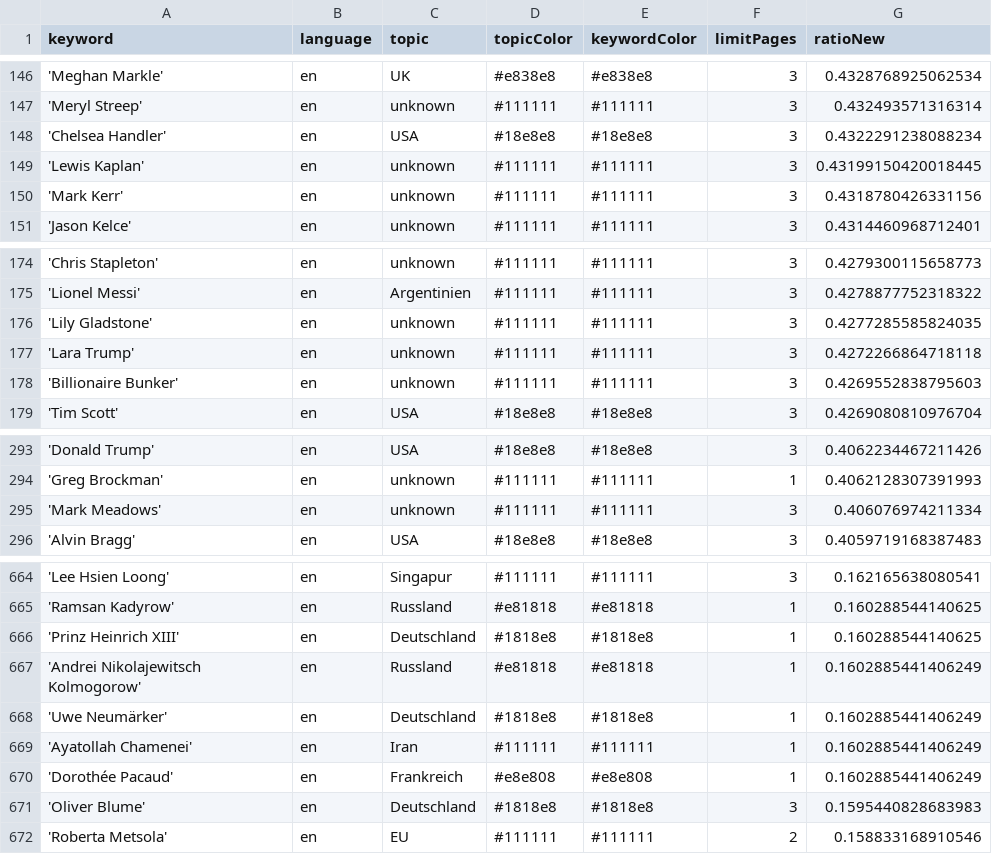
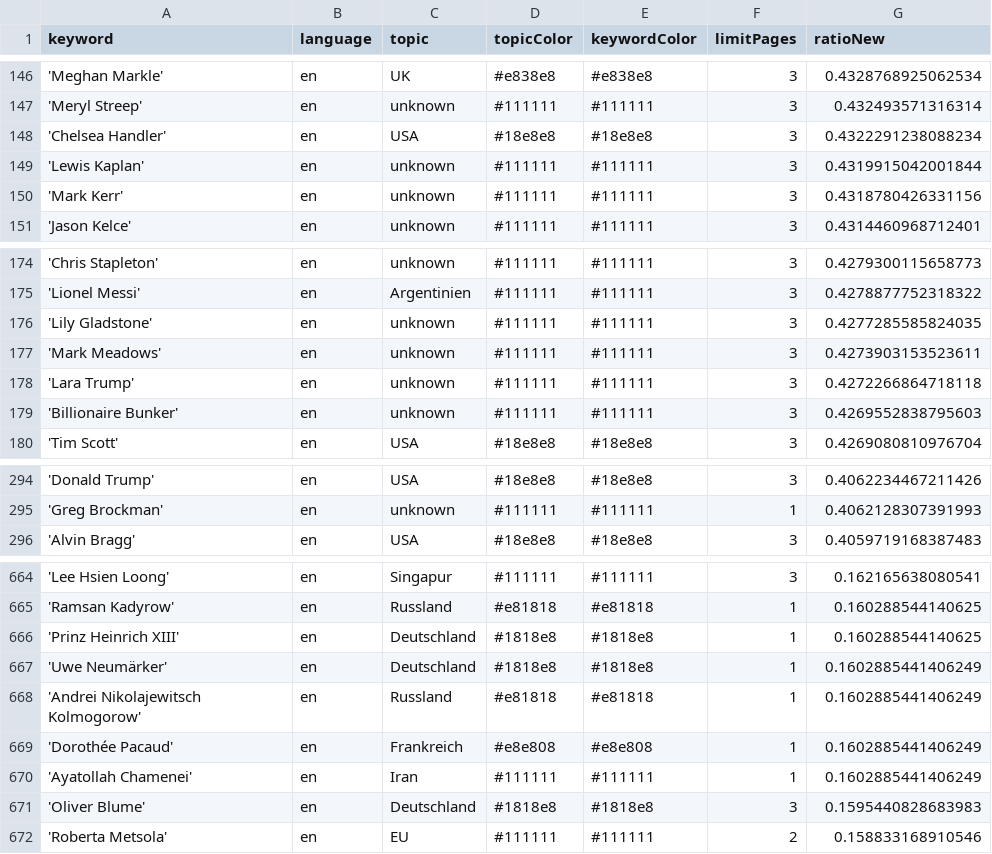
Before and after one commit to pg-ufr-news/personWhisperer, a CSV file: keywords.csv, drawn as a sheet; only a part is shown, gaps mark what is left out.

```diff
--- a/keywords.csv
+++ b/keywords.csv
@@ -148,3 +148,3 @@ keyword,language,topic,topicColor,keywordColor,limitPages,ratioNew
 'Chelsea Handler',en,USA,#18e8e8,#18e8e8,3,0.4322291238088234
-'Lewis Kaplan',en,unknown,#111111,#111111,3,0.43199150420018445
+'Lewis Kaplan',en,unknown,#111111,#111111,3,0.4319915042001844
 'Mark Kerr',en,unknown,#111111,#111111,3,0.4318780426331156
@@ -176,2 +176,3 @@ keyword,language,topic,topicColor,keywordColor,limitPages,ratioNew
 'Lily Gladstone',en,unknown,#111111,#111111,3,0.4277285585824035
+'Mark Meadows',en,unknown,#111111,#111111,3,0.4273903153523611
 'Lara Trump',en,unknown,#111111,#111111,3,0.4272266864718118
@@ -294,3 +295,2 @@ keyword,language,topic,topicColor,keywordColor,limitPages,ratioNew
 'Greg Brockman',en,unknown,#111111,#111111,1,0.4062128307391993
-'Mark Meadows',en,unknown,#111111,#111111,3,0.406076974211334
 'Alvin Bragg',en,USA,#18e8e8,#18e8e8,3,0.4059719168387483
@@ -666,6 +666,6 @@ keyword,language,topic,topicColor,keywordColor,limitPages,ratioNew
 'Prinz Heinrich XIII',en,Deutschland,#1818e8,#1818e8,1,0.160288544140625
+'Uwe Neumärker',en,Deutschland,#1818e8,#1818e8,1,0.1602885441406249
 'Andrei Nikolajewitsch Kolmogorow',en,Russland,#e81818,#e81818,1,0.1602885441406249
-'Uwe Neumärker',en,Deutschland,#1818e8,#1818e8,1,0.1602885441406249
+'Dorothée Pacaud',en,Frankreich,#e8e808,#e8e808,1,0.1602885441406249
 'Ayatollah Chamenei',en,Iran,#111111,#111111,1,0.1602885441406249
-'Dorothée Pacaud',en,Frankreich,#e8e808,#e8e808,1,0.1602885441406249
 'Oliver Blume',en,Deutschland,#1818e8,#1818e8,3,0.1595440828683983
```
Also changed, not shown: csv/news_2024_10.csv, 1 other file.
